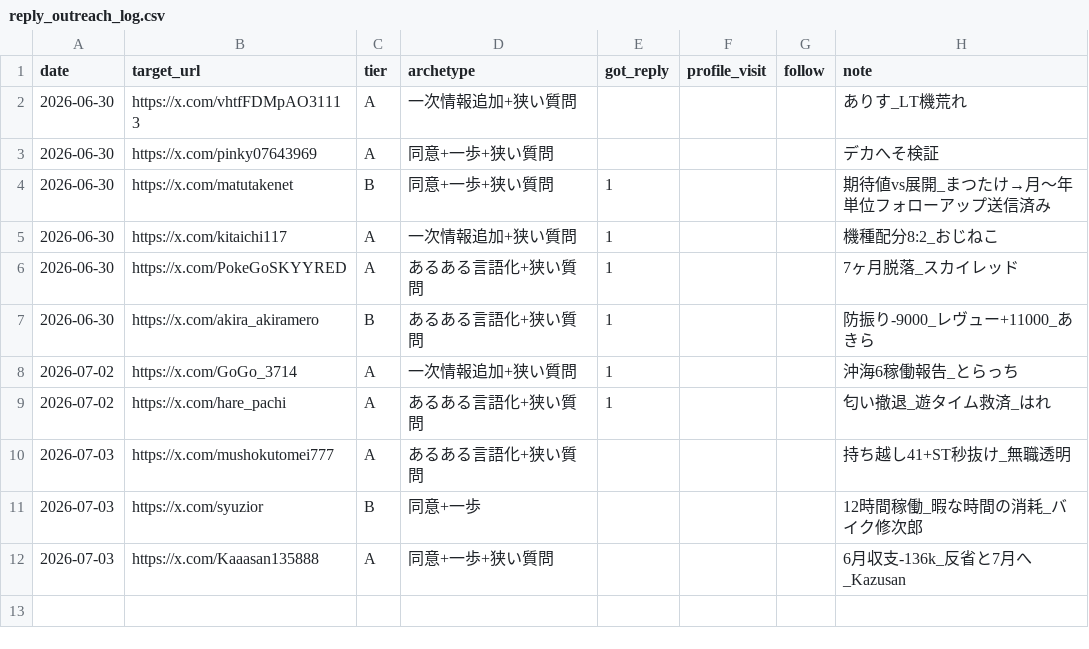
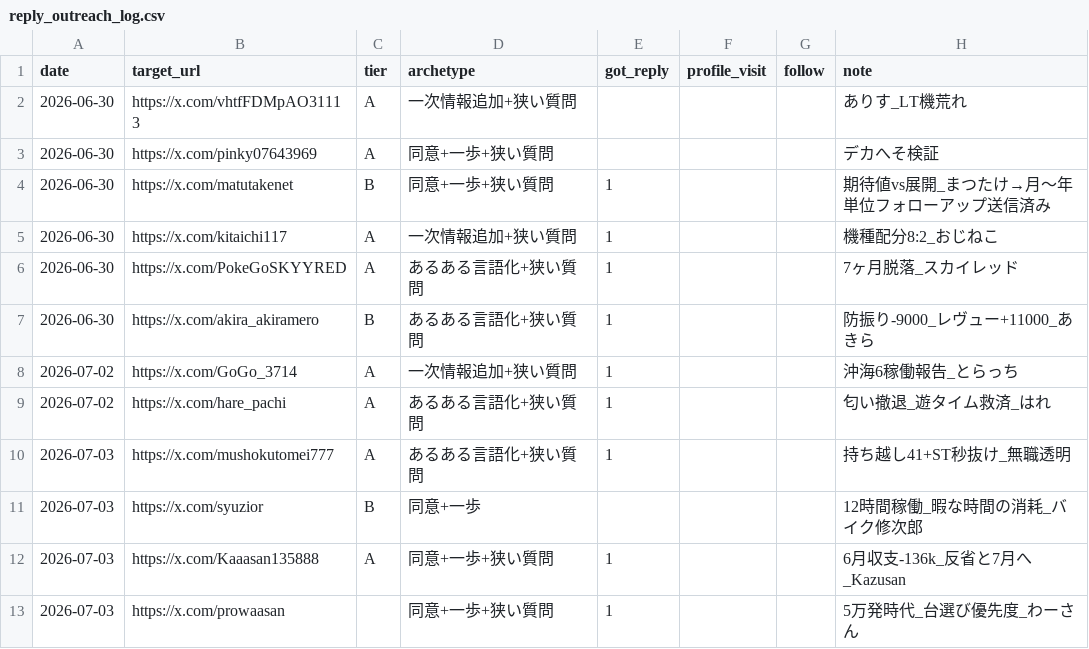
Before and after one commit to komatsu-dev-jp/-x-content-ops, a CSV file: data/reply_outreach_log.csv, drawn as a sheet.

```diff
--- a/data/reply_outreach_log.csv
+++ b/data/reply_outreach_log.csv
@@ -9,4 +9,5 @@ date,target_url,tier,archetype,got_reply,profile_visit,follow,note
 2026-07-02,https://x.com/hare_pachi,A,あるある言語化+狭い質問,1,,,匂い撤退_遊タイム救済_はれ
-2026-07-03,https://x.com/mushokutomei777,A,あるある言語化+狭い質問,,,,持ち越し41+ST秒抜け_無職透明
+2026-07-03,https://x.com/mushokutomei777,A,あるある言語化+狭い質問,1,,,持ち越し41+ST秒抜け_無職透明
 2026-07-03,https://x.com/syuzior,B,同意+一歩,,,,12時間稼働_暇な時間の消耗_バイク修次郎
-2026-07-03,https://x.com/Kaaasan135888,A,同意+一歩+狭い質問,,,,6月収支-136k_反省と7月へ_Kazusan
+2026-07-03,https://x.com/Kaaasan135888,A,同意+一歩+狭い質問,1,,,6月収支-136k_反省と7月へ_Kazusan
+2026-07-03,https://x.com/prowaasan,,同意+一歩+狭い質問,1,,,5万発時代_台選び優先度_わーさん
```
